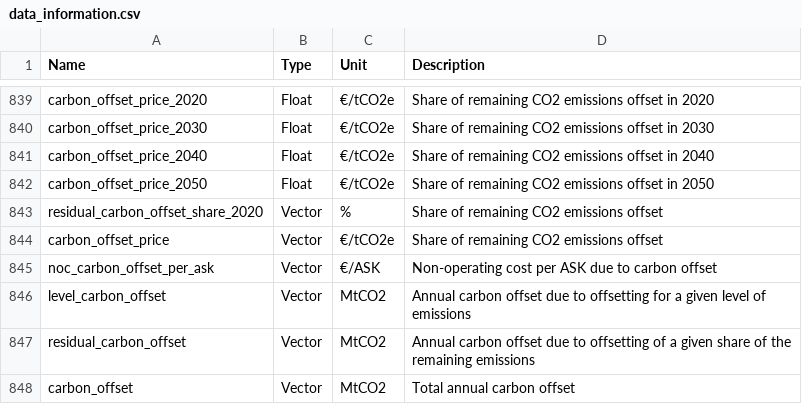
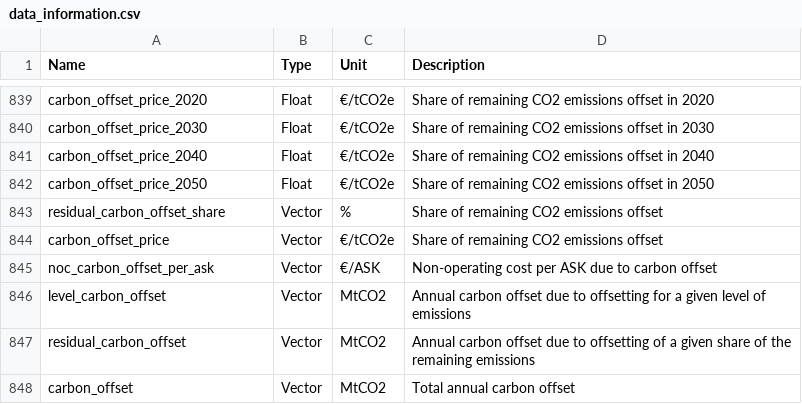
Before and after one commit to AeroMAPS/AeroMAPS, a CSV file: aeromaps/resources/data/data_information.csv, drawn as a sheet; only a part is shown, gaps mark what is left out.

Commit message:
Correct typo

```diff
--- a/aeromaps/resources/data/data_information.csv
+++ b/aeromaps/resources/data/data_information.csv
@@ -842,3 +842,3 @@ carbon_offset_price_2040;Float;€/tCO2e;Share of remaining CO2 emissions offset
 carbon_offset_price_2050;Float;€/tCO2e;Share of remaining CO2 emissions offset in 2050
-residual_carbon_offset_share_2020;Vector;%;Share of remaining CO2 emissions offset
+residual_carbon_offset_share;Vector;%;Share of remaining CO2 emissions offset
 carbon_offset_price;Vector;€/tCO2e;Share of remaining CO2 emissions offset
```
